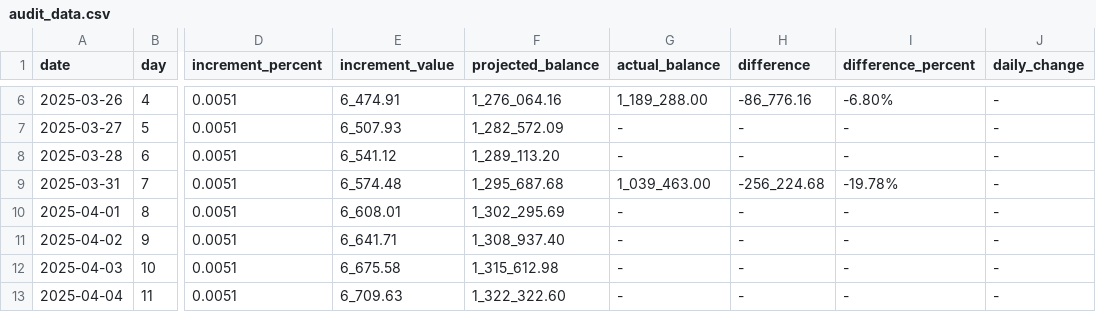
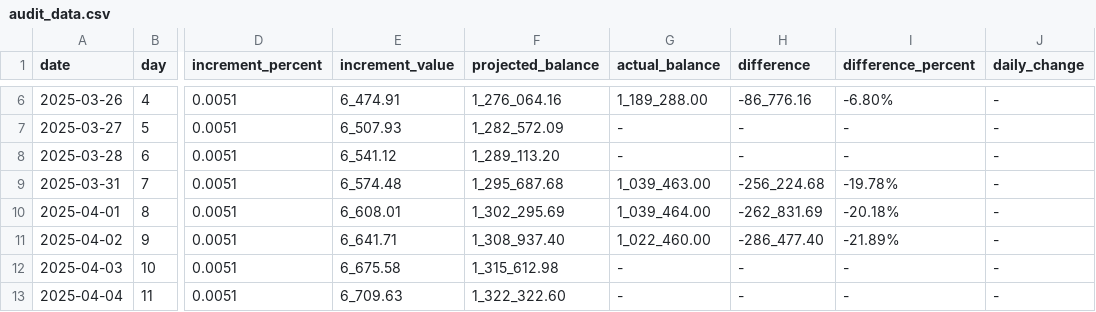
Before and after one commit to kilodaycomp/KiloDayComp, a CSV file: data/audit_data.csv, drawn as a sheet; only a part is shown, gaps mark what is left out; the diff names each change by its address in the sheet, - before the commit and + after, or states it on an @@ line.

```diff
--- a/data/audit_data.csv
+++ b/data/audit_data.csv
-G10 (actual_balance): -
+G10 (actual_balance): 1_039_464.00
-H10 (difference): -
+H10 (difference): -262_831.69
-I10 (difference_percent): -
+I10 (difference_percent): -20.18%
-G11 (actual_balance): -
+G11 (actual_balance): 1_022_460.00
-H11 (difference): -
+H11 (difference): -286_477.40
-I11 (difference_percent): -
+I11 (difference_percent): -21.89%
```
Also changed, not shown: 2 other files.
